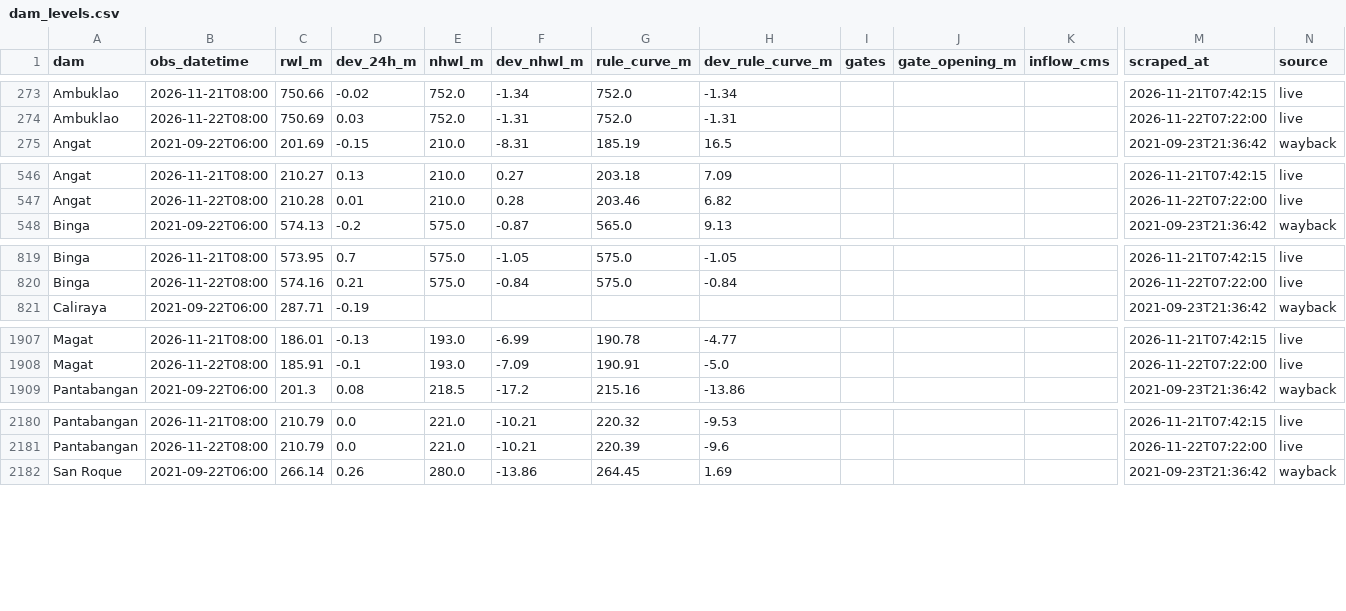
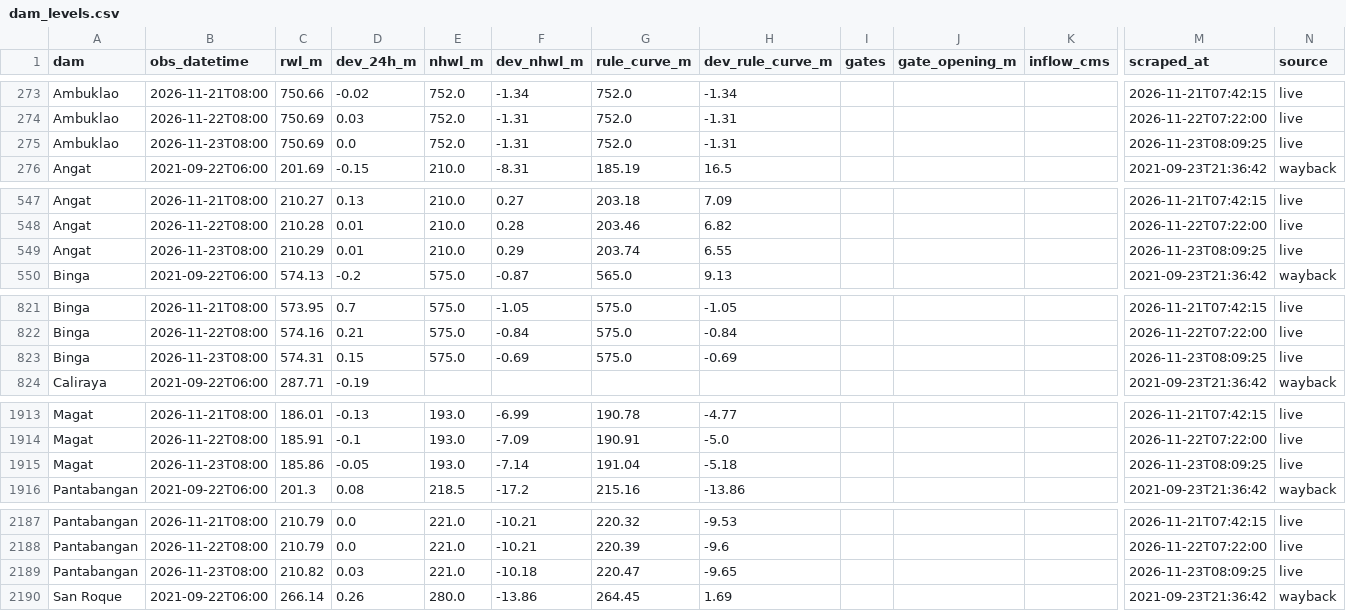
Before and after one commit to Zeref538/apaw, a CSV file: data/dam_levels.csv, drawn as a sheet; only a part is shown, gaps mark what is left out; rows hold the shown columns only; the diff covers the shown part only; the diff names each change by its address in the sheet, - before the commit and + after, or states it on an @@ line.

```diff
--- a/data/dam_levels.csv
+++ b/data/dam_levels.csv
+row 275: Ambuklao | 2026-11-23T08:00 | 750.69 | 0.0 | 752.0 | -1.31 | 752.0 | -1.31 |  |  |  | 2026-11-23T08:09:25 | live
+row 549: Angat | 2026-11-23T08:00 | 210.29 | 0.01 | 210.0 | 0.29 | 203.74 | 6.55 |  |  |  | 2026-11-23T08:09:25 | live
+row 823: Binga | 2026-11-23T08:00 | 574.31 | 0.15 | 575.0 | -0.69 | 575.0 | -0.69 |  |  |  | 2026-11-23T08:09:25 | live
+row 1915: Magat | 2026-11-23T08:00 | 185.86 | -0.05 | 193.0 | -7.14 | 191.04 | -5.18 |  |  |  | 2026-11-23T08:09:25 | live
+row 2189: Pantabangan | 2026-11-23T08:00 | 210.82 | 0.03 | 221.0 | -10.18 | 220.47 | -9.65 |  |  |  | 2026-11-23T08:09:25 | live
```
Also changed, not shown: 4 added rows elsewhere in this file, data/basin_status.csv, eval/learning_curve.csv, 7 other files.
